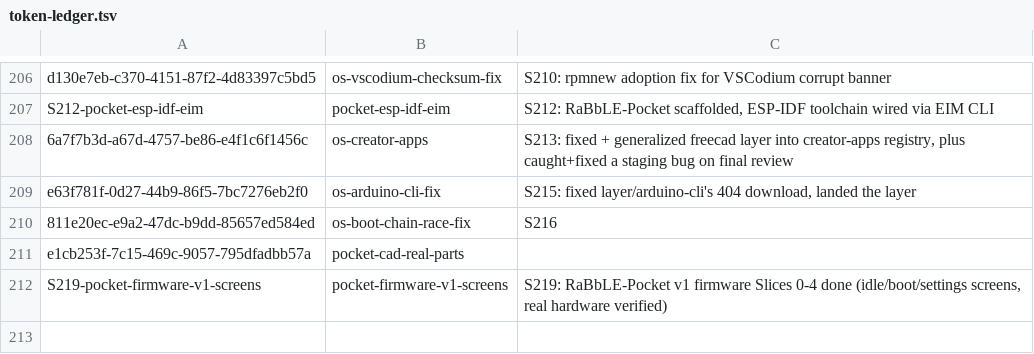
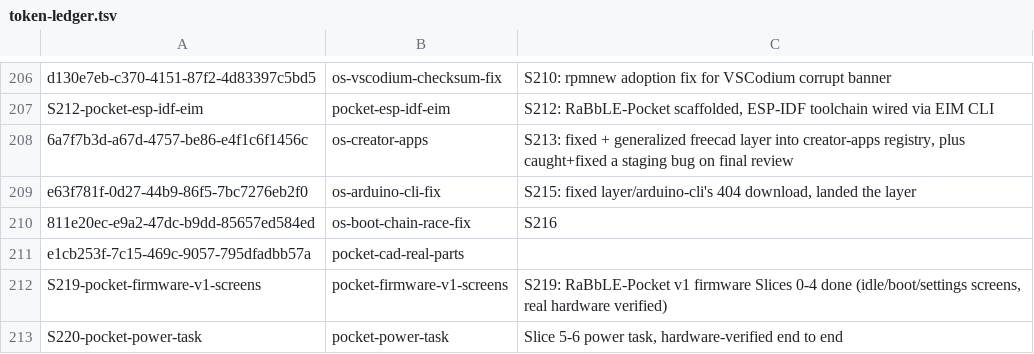
Before and after one commit to RaBbLE-Collective/RaBbLE-Grimoire, a TSV file: log/token-ledger.tsv, drawn as a sheet; only a part is shown, gaps mark what is left out; the diff names each change by its address in the sheet, - before the commit and + after, or states it on an @@ line.

Commit message:
transcribe ~ collective >> current state S220: RaBbLE-Pocket v1 firmware feature-complete, two-tier power verified // %S220_STATE%

```diff
--- a/log/token-ledger.tsv
+++ b/log/token-ledger.tsv
+row 213: S220-pocket-power-task | pocket-power-task | Slice 5-6 power task, hardware-verified end to end
```
Also changed, not shown: 1 other file.
